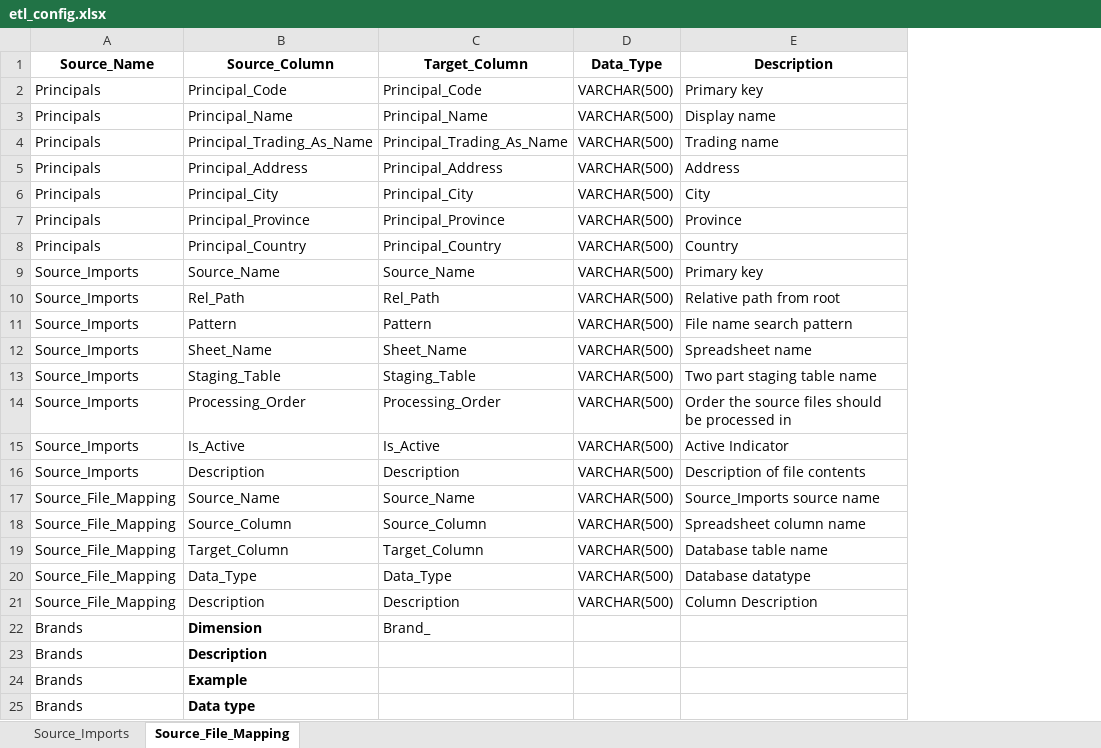
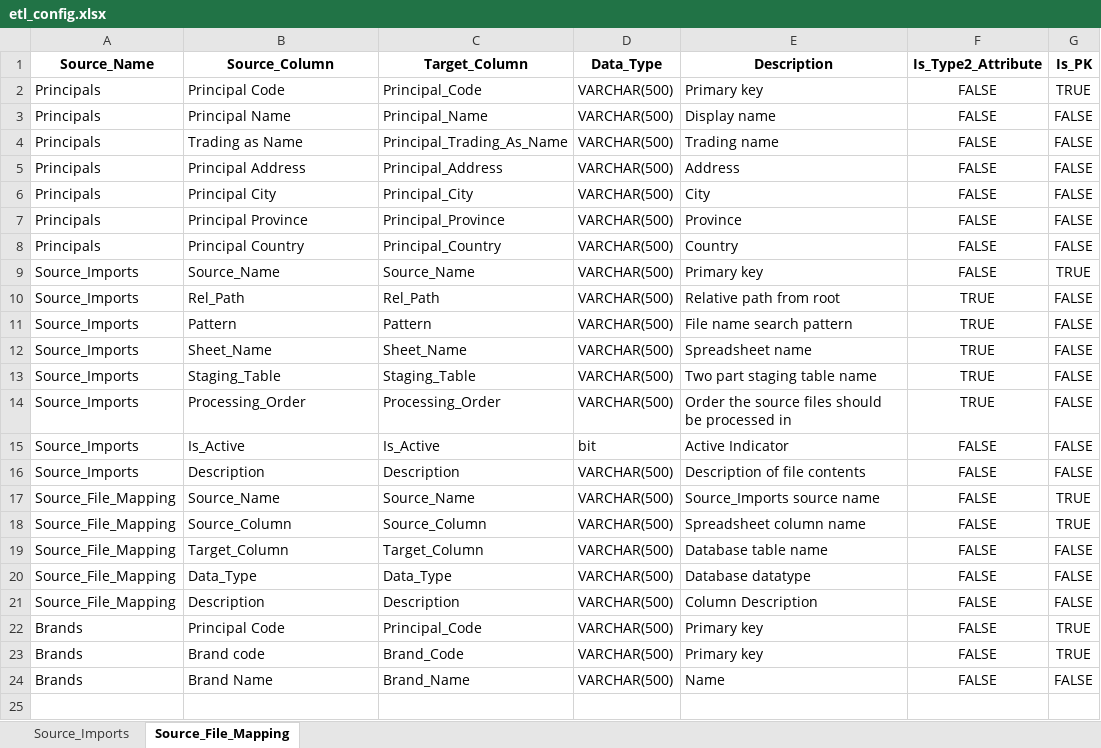
Before and after one commit to Emilio-Martin-DataEng/SISRI-ETL, an Excel workbook: config/etl_config.xlsx, sheet Source_File_Mapping, drawn as a sheet; values as stored, in another font and other column widths than the file's, no borders; removed rows and columns are numbered as before the commit, all else as after; the diff names each change by its address in the sheet, - before the commit and + after, or states it on an @@ line.

```diff
--- a/config/etl_config.xlsx (sheet Source_File_Mapping)
+++ b/config/etl_config.xlsx (sheet Source_File_Mapping)
+column F, rows 1-21: Is_Type2_Attribute | FALSE | FALSE | FALSE | FALSE | FALSE | FALSE | FALSE | FALSE | TRUE | TRUE | TRUE | TRUE | TRUE | FALSE | FALSE | FALSE | FALSE | FALSE | FALSE | FALSE
+column G, rows 1-21: Is_PK | TRUE | FALSE | FALSE | FALSE | FALSE | FALSE | FALSE | TRUE | FALSE | FALSE | FALSE | FALSE | FALSE | FALSE | FALSE | TRUE | TRUE | FALSE | FALSE | FALSE
-B2: Principal_Code
+B2: Principal Code
-B3: Principal_Name
+B3: Principal Name
-B4: Principal_Trading_As_Name
+B4: Trading as Name
-B5: Principal_Address
+B5: Principal Address
-B6: Principal_City
+B6: Principal City
-B7: Principal_Province
+B7: Principal Province
-B8: Principal_Country
+B8: Principal Country
-D15: VARCHAR(500)
+D15: bit
-row 22: Brands | Dimension | Brand_
-row 23: Brands | Description
-row 24: Brands | Example
-row 25: Brands | Data type
+row 22: Brands | Principal Code | Principal_Code | VARCHAR(500) | Primary key | FALSE | TRUE
+row 23: Brands | Brand code | Brand_Code | VARCHAR(500) | Primary key | FALSE | TRUE
+row 24: Brands | Brand Name | Brand_Name | VARCHAR(500) | Name | FALSE | FALSE
```
Also changed, not shown: sheet Source_Imports, 15 other files.
